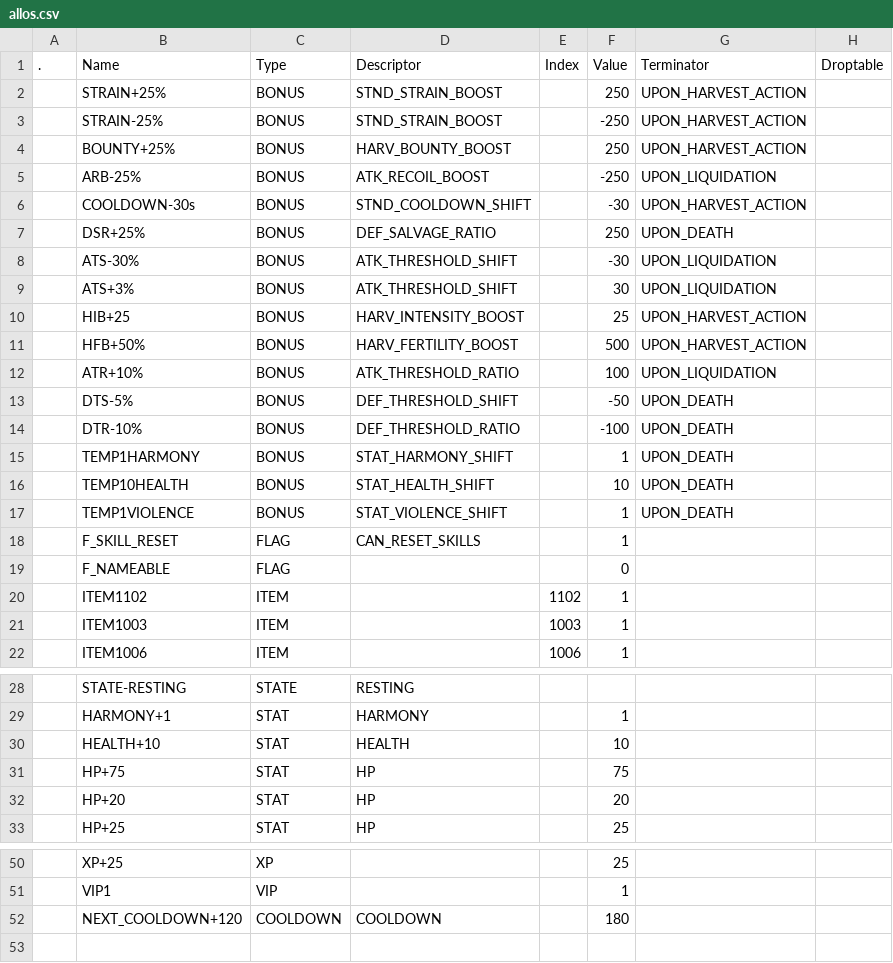
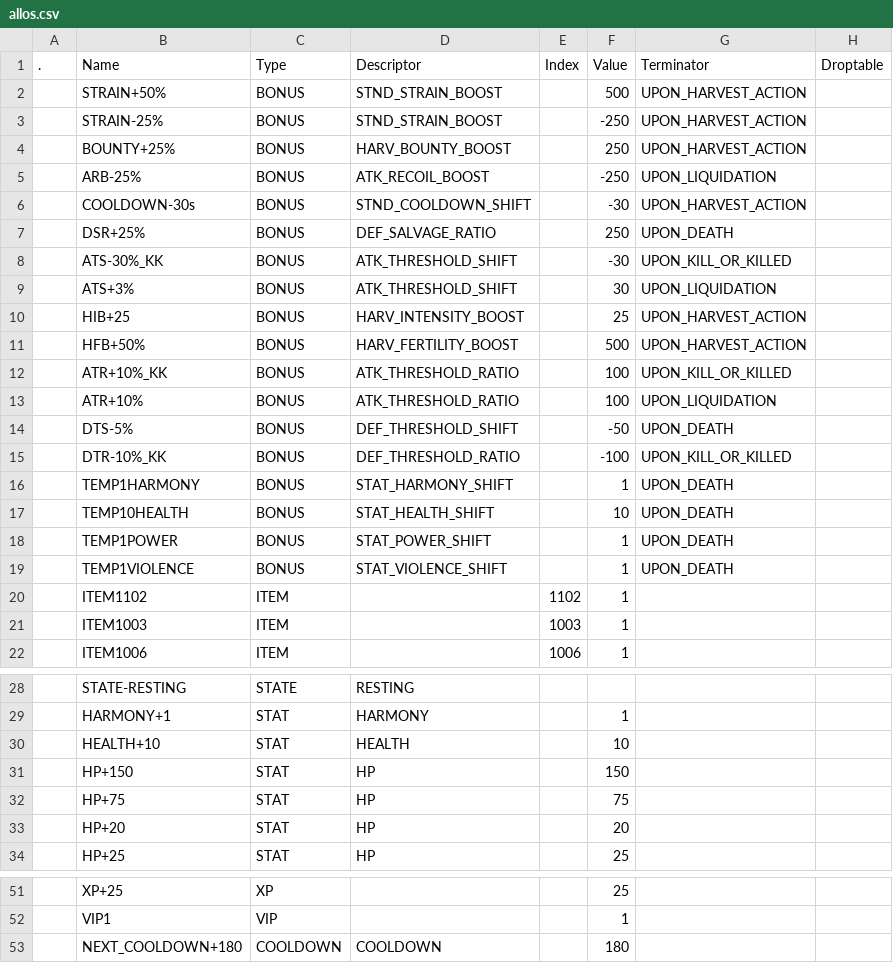
Before and after one commit to kanyaveral/kamigotchi, a CSV file: packages/contracts/deployment/world/data/items/allos.csv, drawn as a sheet; only a part is shown, gaps mark what is left out.

Commit message:
add items (caves) (#2197)

```diff
--- a/packages/contracts/deployment/world/data/items/allos.csv
+++ b/packages/contracts/deployment/world/data/items/allos.csv
@@ -1,3 +1,3 @@
 .,Name,Type,Descriptor,Index,Value,Terminator,Droptable
-,STRAIN+25%,BONUS,STND_STRAIN_BOOST,,250,UPON_HARVEST_ACTION,
+,STRAIN+50%,BONUS,STND_STRAIN_BOOST,,500,UPON_HARVEST_ACTION,
 ,STRAIN-25%,BONUS,STND_STRAIN_BOOST,,-250,UPON_HARVEST_ACTION,
@@ -7,3 +7,3 @@
 ,DSR+25%,BONUS,DEF_SALVAGE_RATIO,,250,UPON_DEATH,
-,ATS-30%,BONUS,ATK_THRESHOLD_SHIFT,,-30,UPON_LIQUIDATION,
+,ATS-30%_KK,BONUS,ATK_THRESHOLD_SHIFT,,-30,UPON_KILL_OR_KILLED,
 ,ATS+3%,BONUS,ATK_THRESHOLD_SHIFT,,30,UPON_LIQUIDATION,
@@ -11,10 +11,10 @@
 ,HFB+50%,BONUS,HARV_FERTILITY_BOOST,,500,UPON_HARVEST_ACTION,
+,ATR+10%_KK,BONUS,ATK_THRESHOLD_RATIO,,100,UPON_KILL_OR_KILLED,
 ,ATR+10%,BONUS,ATK_THRESHOLD_RATIO,,100,UPON_LIQUIDATION,
 ,DTS-5%,BONUS,DEF_THRESHOLD_SHIFT,,-50,UPON_DEATH,
-,DTR-10%,BONUS,DEF_THRESHOLD_RATIO,,-100,UPON_DEATH,
+,DTR-10%_KK,BONUS,DEF_THRESHOLD_RATIO,,-100,UPON_KILL_OR_KILLED,
 ,TEMP1HARMONY,BONUS,STAT_HARMONY_SHIFT,,1,UPON_DEATH,
 ,TEMP10HEALTH,BONUS,STAT_HEALTH_SHIFT,,10,UPON_DEATH,
+,TEMP1POWER,BONUS,STAT_POWER_SHIFT,,1,UPON_DEATH,
 ,TEMP1VIOLENCE,BONUS,STAT_VIOLENCE_SHIFT,,1,UPON_DEATH,
-,F_SKILL_RESET,FLAG,CAN_RESET_SKILLS,,1,,
-,F_NAMEABLE,FLAG,,,0,,
 ,ITEM1102,ITEM,,1102,1,,
@@ -30,2 +30,3 @@
 ,HEALTH+10,STAT,HEALTH,,10,,
+,HP+150,STAT,HP,,150,,
 ,HP+75,STAT,HP,,75,,
@@ -51,2 +52,2 @@
 ,VIP1,VIP,,,1,,
-,NEXT_COOLDOWN+120,COOLDOWN,COOLDOWN,,180,,
+,NEXT_COOLDOWN+180,COOLDOWN,COOLDOWN,,180,,
```
Also changed, not shown: packages/contracts/deployment/world/data/items/droptables.csv, packages/contracts/deployment/world/data/quests/objectives.csv, 2 other files.
